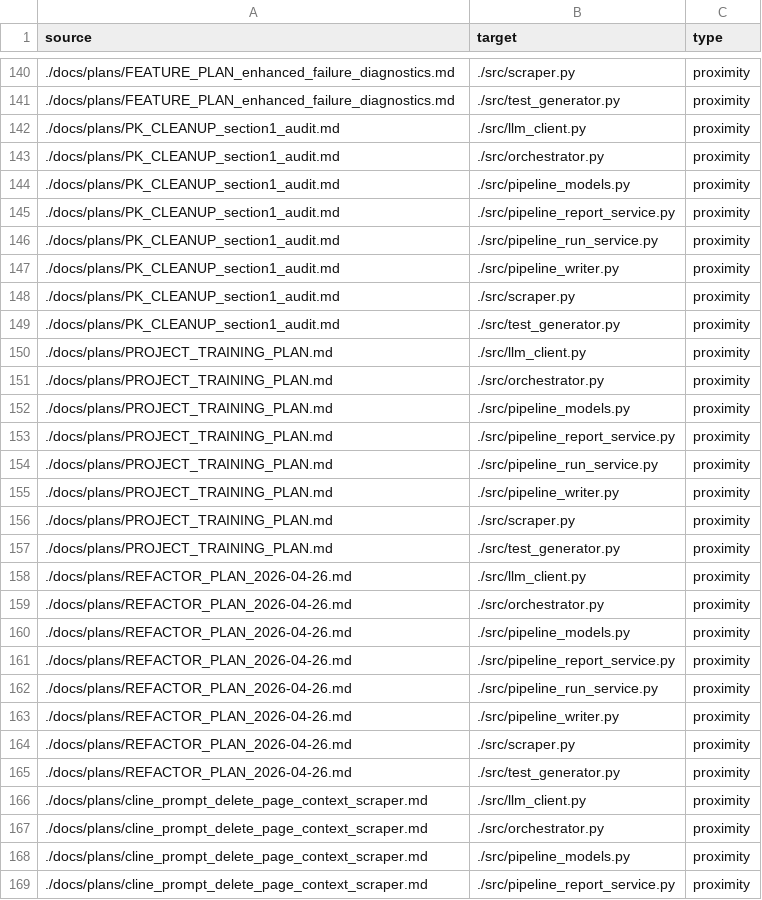
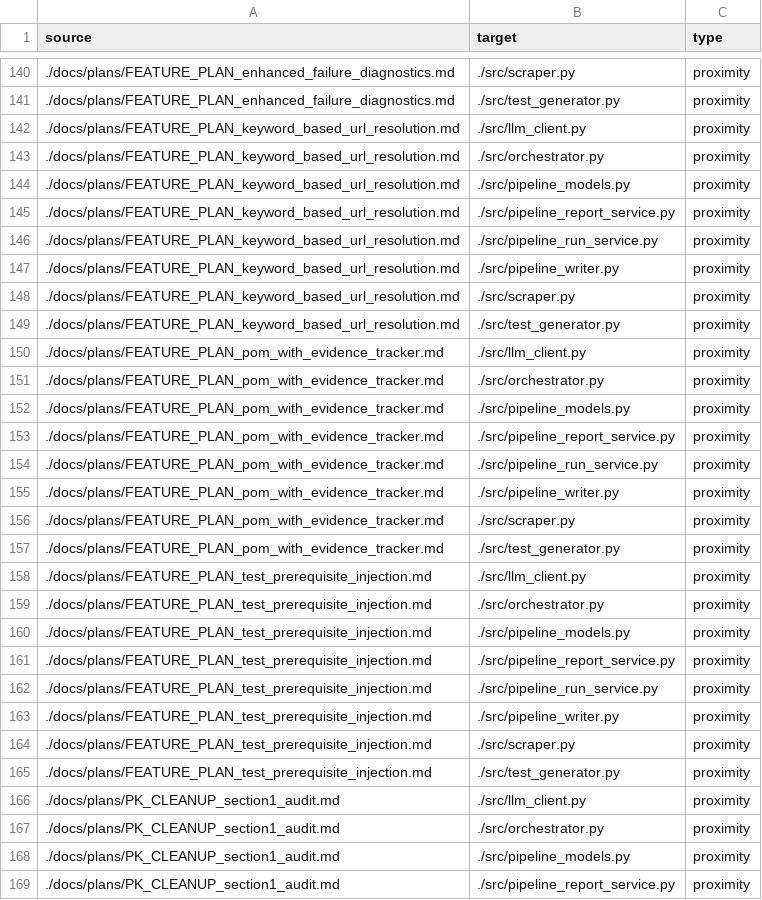
Before and after one commit to tancat-ai/tancat, a CSV file: docs/links.csv, drawn as a sheet; only a part is shown, gaps mark what is left out; the shorter side is filled out with more unchanged rows; the diff covers the shown part only; the diff names each change by its address in the sheet, - before the commit and + after, or states it on an @@ line.

```diff
--- a/docs/links.csv
+++ b/docs/links.csv
+row 142: ./docs/plans/FEATURE_PLAN_keyword_based_url_resolution.md | ./src/llm_client.py | proximity
+row 143: ./docs/plans/FEATURE_PLAN_keyword_based_url_resolution.md | ./src/orchestrator.py | proximity
+row 144: ./docs/plans/FEATURE_PLAN_keyword_based_url_resolution.md | ./src/pipeline_models.py | proximity
+row 145: ./docs/plans/FEATURE_PLAN_keyword_based_url_resolution.md | ./src/pipeline_report_service.py | proximity
+row 146: ./docs/plans/FEATURE_PLAN_keyword_based_url_resolution.md | ./src/pipeline_run_service.py | proximity
+row 147: ./docs/plans/FEATURE_PLAN_keyword_based_url_resolution.md | ./src/pipeline_writer.py | proximity
+row 148: ./docs/plans/FEATURE_PLAN_keyword_based_url_resolution.md | ./src/scraper.py | proximity
+row 149: ./docs/plans/FEATURE_PLAN_keyword_based_url_resolution.md | ./src/test_generator.py | proximity
+row 150: ./docs/plans/FEATURE_PLAN_pom_with_evidence_tracker.md | ./src/llm_client.py | proximity
+row 151: ./docs/plans/FEATURE_PLAN_pom_with_evidence_tracker.md | ./src/orchestrator.py | proximity
+row 152: ./docs/plans/FEATURE_PLAN_pom_with_evidence_tracker.md | ./src/pipeline_models.py | proximity
+row 153: ./docs/plans/FEATURE_PLAN_pom_with_evidence_tracker.md | ./src/pipeline_report_service.py | proximity
+row 154: ./docs/plans/FEATURE_PLAN_pom_with_evidence_tracker.md | ./src/pipeline_run_service.py | proximity
+row 155: ./docs/plans/FEATURE_PLAN_pom_with_evidence_tracker.md | ./src/pipeline_writer.py | proximity
+row 156: ./docs/plans/FEATURE_PLAN_pom_with_evidence_tracker.md | ./src/scraper.py | proximity
+row 157: ./docs/plans/FEATURE_PLAN_pom_with_evidence_tracker.md | ./src/test_generator.py | proximity
+row 158: ./docs/plans/FEATURE_PLAN_test_prerequisite_injection.md | ./src/llm_client.py | proximity
+row 159: ./docs/plans/FEATURE_PLAN_test_prerequisite_injection.md | ./src/orchestrator.py | proximity
+row 160: ./docs/plans/FEATURE_PLAN_test_prerequisite_injection.md | ./src/pipeline_models.py | proximity
+row 161: ./docs/plans/FEATURE_PLAN_test_prerequisite_injection.md | ./src/pipeline_report_service.py | proximity
+row 162: ./docs/plans/FEATURE_PLAN_test_prerequisite_injection.md | ./src/pipeline_run_service.py | proximity
+row 163: ./docs/plans/FEATURE_PLAN_test_prerequisite_injection.md | ./src/pipeline_writer.py | proximity
+row 164: ./docs/plans/FEATURE_PLAN_test_prerequisite_injection.md | ./src/scraper.py | proximity
+row 165: ./docs/plans/FEATURE_PLAN_test_prerequisite_injection.md | ./src/test_generator.py | proximity
```
Also changed, not shown: 32 added rows and 1 edited cell elsewhere in this file, docs/nodes.csv, 2 other files.
